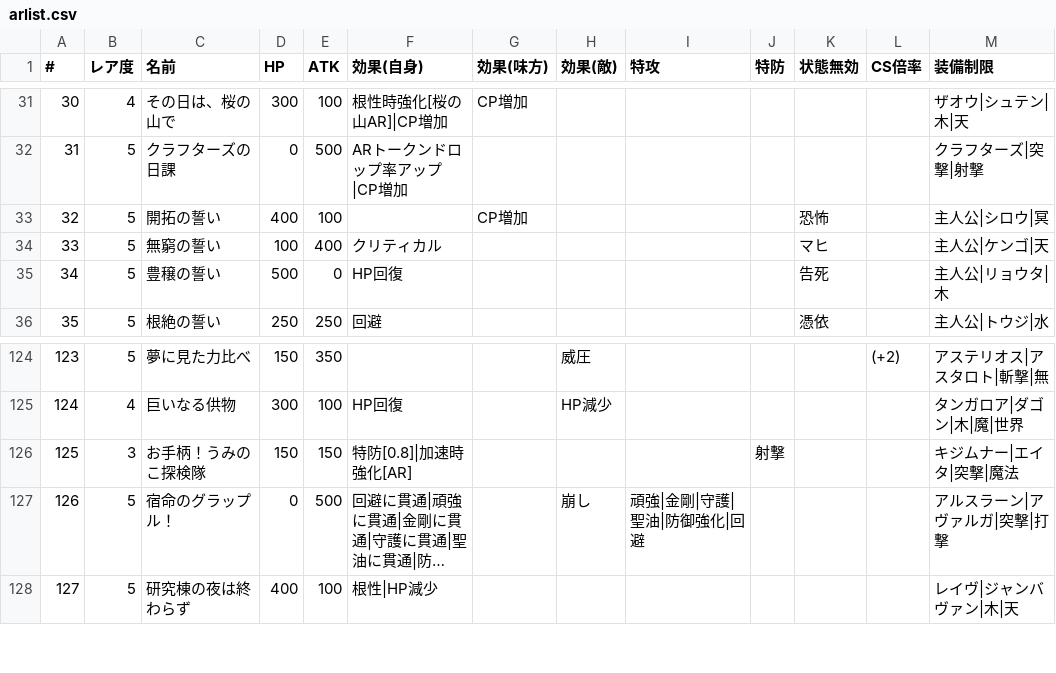
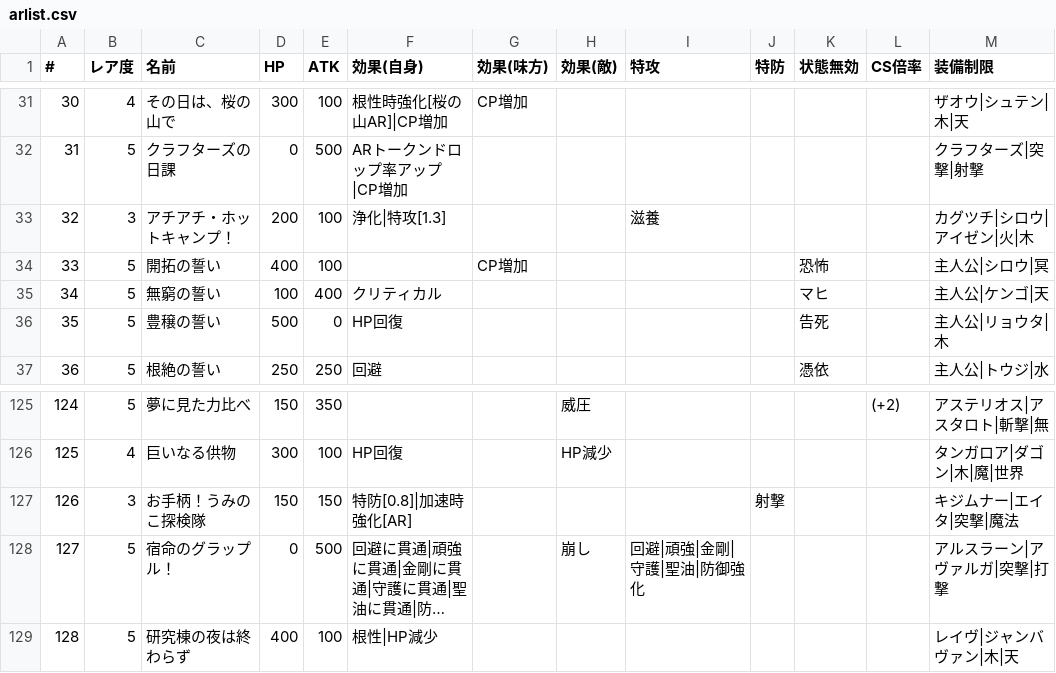
Before and after one commit to 0731gdoh/0731gdoh.github.io, a CSV file: csv/arlist.csv, drawn as a sheet; only a part is shown, gaps mark what is left out; long unchanged cells end in …; addresses are those after the commit; the diff names each change by its address in the sheet, - before the commit and + after, or states it on an @@ line.

```diff
--- a/csv/arlist.csv
+++ b/csv/arlist.csv
+row 33: 32 | 3 | アチアチ・ホットキャンプ！ | 200 | 100 | 浄化|特攻[1.3] |  |  | 滋養 |  |  |  | カグツチ|シロウ|アイゼン|火|木
@@ column A (#) renumbered from row 34 down @@
-I128 (特攻): 頑強|金剛|守護|聖油|防御強化|回避
+I128 (特攻): 回避|頑強|金剛|守護|聖油|防御強化
```
Also changed, not shown: 1 other file.
